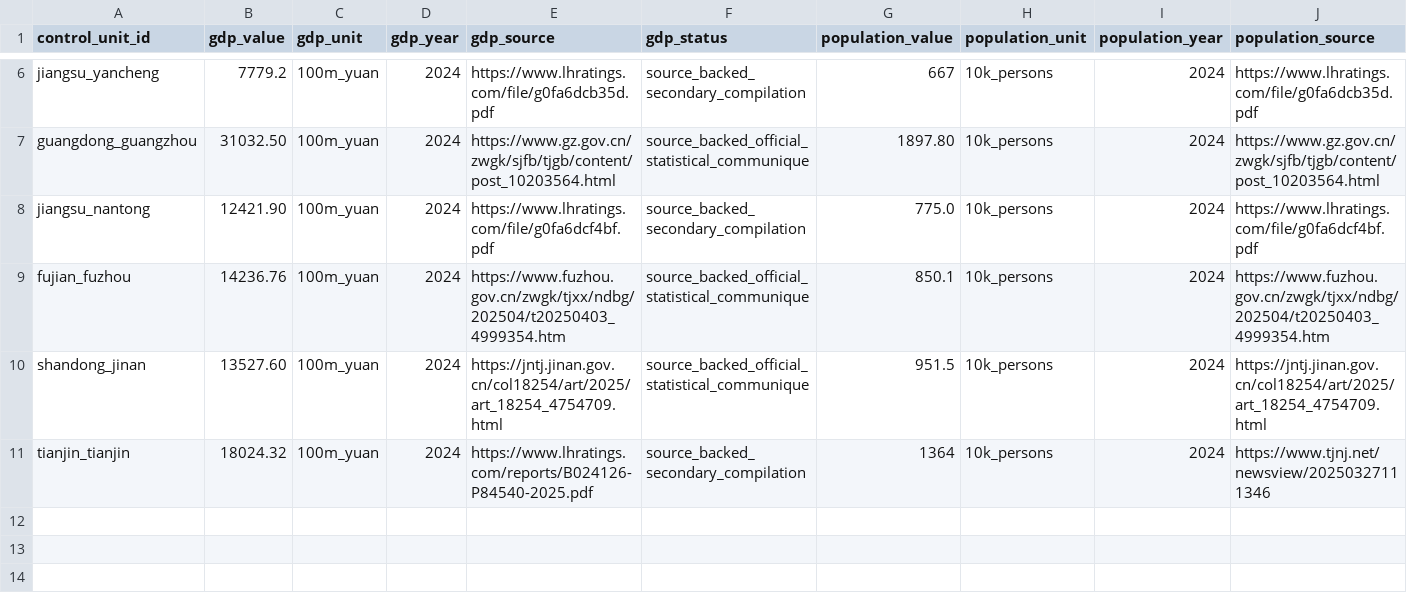
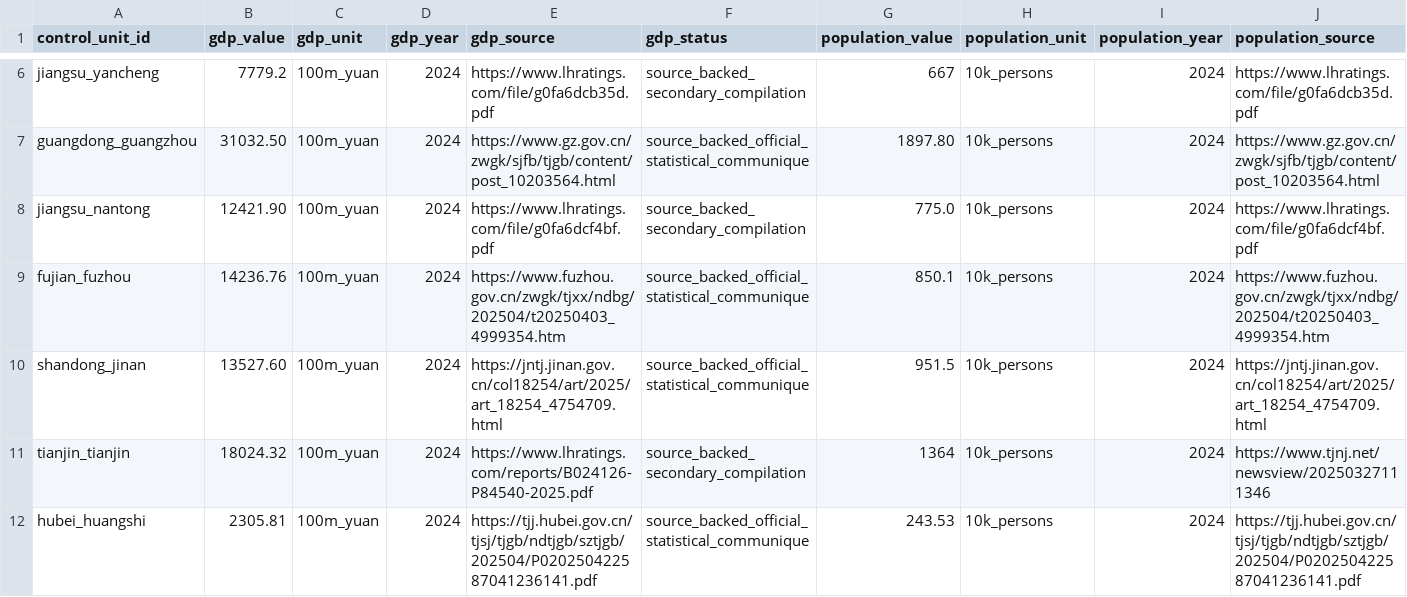
Before and after one commit to Shunyu1001/LGFV, a CSV file: data/analysis_inputs/contemporary_city_controls_source_backed.csv, drawn as a sheet; only a part is shown, gaps mark what is left out; rows hold the shown columns only; the diff names each change by its address in the sheet, - before the commit and + after, or states it on an @@ line.

Commit message:
Add Huangshi contemporary controls

```diff
--- a/data/analysis_inputs/contemporary_city_controls_source_backed.csv
+++ b/data/analysis_inputs/contemporary_city_controls_source_backed.csv
+row 12: hubei_huangshi | 2305.81 | 100m_yuan | 2024 | https://tjj.hubei.gov.cn/tjsj/tjgb/ndtjgb/sztjgb/202504/P020250422587041236141.pdf | source_backed_official_statistical_communique | 243.53 | 10k_persons | 2024 | https://tjj.hubei.gov.cn/tjsj/tjgb/ndtjgb/sztjgb/202504/P020250422587041236141.pdf
```
Also changed, not shown: data/analysis_inputs/contemporary_city_controls.csv, data/analysis_inputs/empirical_case_panel.csv, 9 other files.
